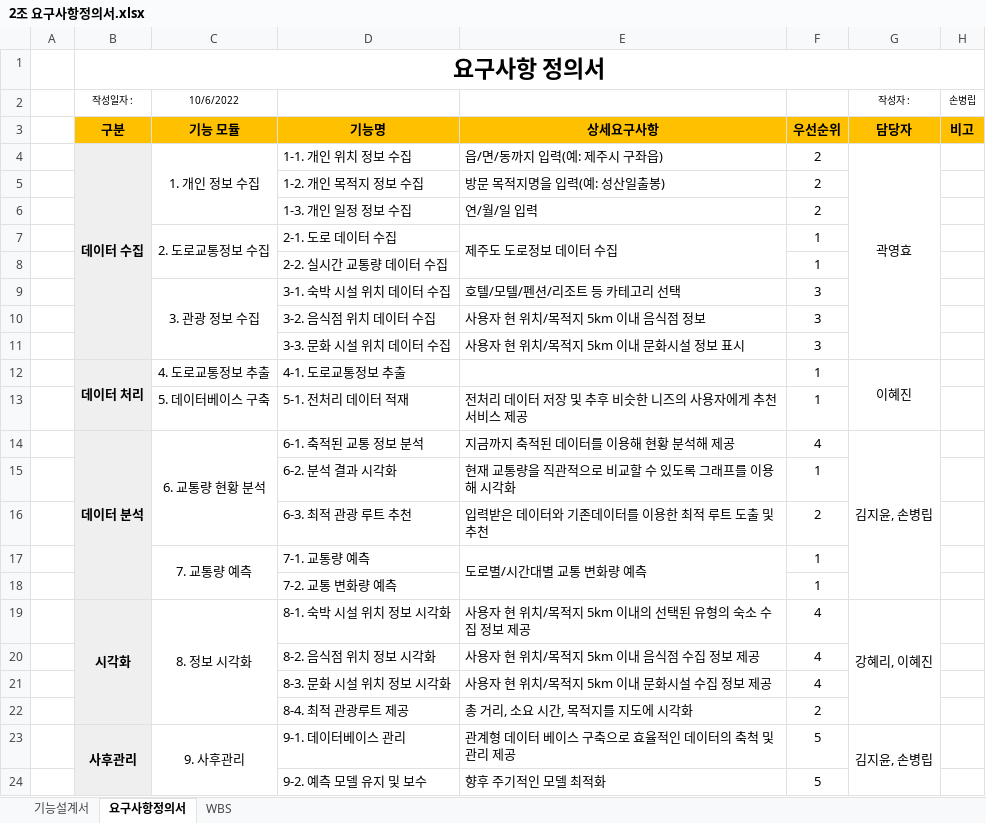
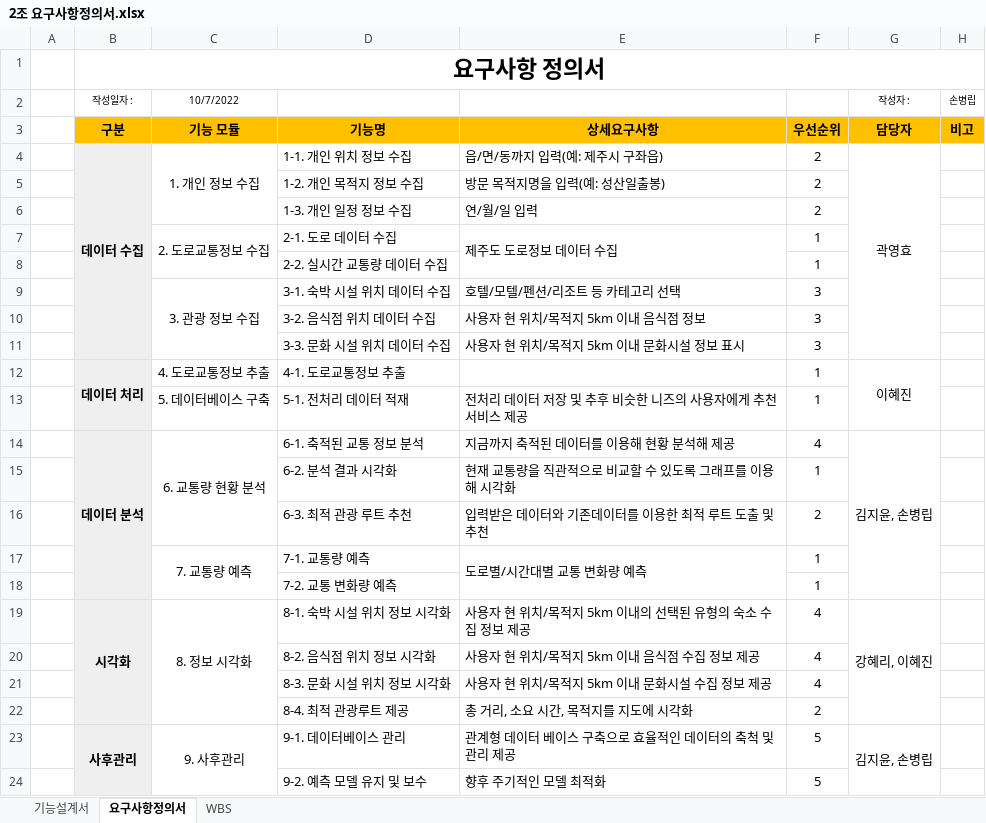
Before and after one commit to knudatascientists/Team02, an Excel workbook: Documents/2조 요구사항정의서.xlsx, sheet 요구사항정의서, drawn as a sheet; values as stored, in another font and other column widths than the file's, no borders; charts and pictures not drawn; the diff names each change by its address in the sheet, - before the commit and + after, or states it on an @@ line.

```diff
--- a/Documents/2조 요구사항정의서.xlsx (sheet 요구사항정의서)
+++ b/Documents/2조 요구사항정의서.xlsx (sheet 요구사항정의서)
-C2: 10/6/2022
+C2: 10/7/2022
```
Also changed, not shown: sheet WBS, sheet 기능설계서, Documents/2조 테이블목록.xlsx, Documents/2조 테이블정의서.xlsx, 2 other files.
